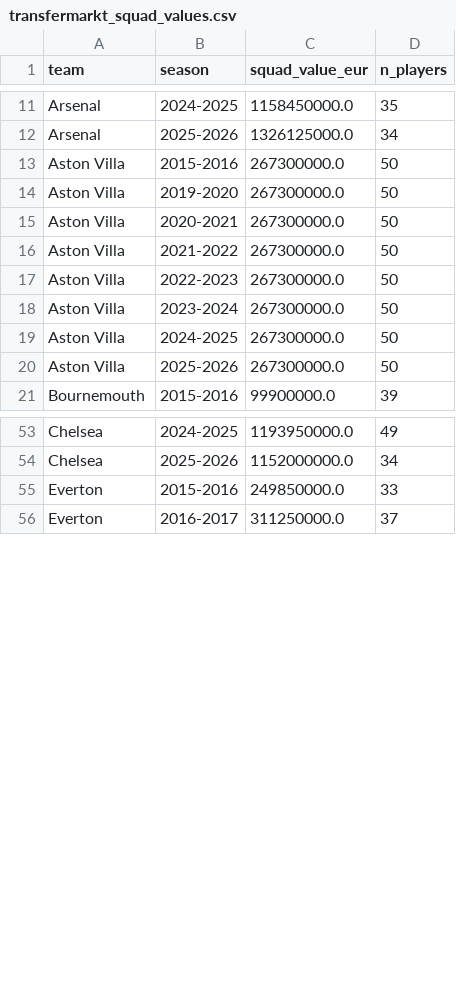
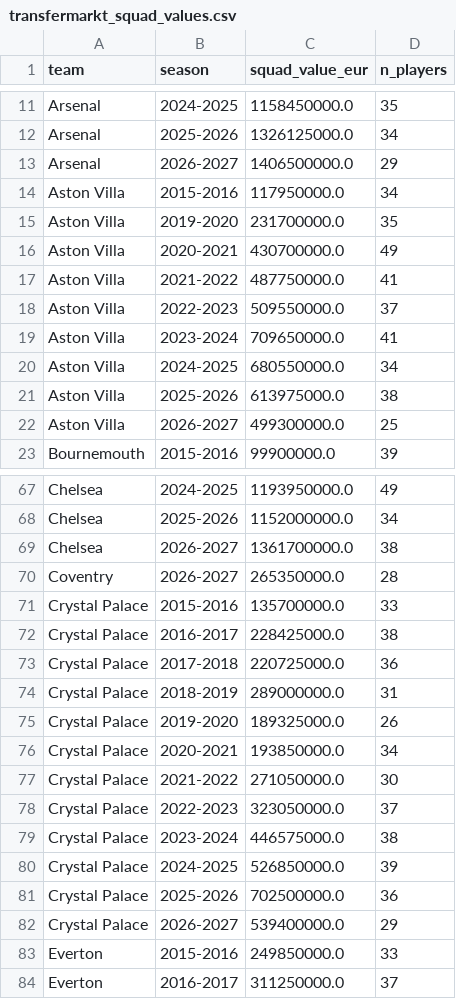
Before and after one commit to louis-porter/algobetting, a CSV file: algo/models/team_strength/non_penalty_bayes/premier_league/priors/transfermarkt_squad_values.csv, drawn as a sheet; only a part is shown, gaps mark what is left out; the diff covers the shown part only.

```diff
--- a/algo/models/team_strength/non_penalty_bayes/premier_league/priors/transfermarkt_squad_values.csv
+++ b/algo/models/team_strength/non_penalty_bayes/premier_league/priors/transfermarkt_squad_values.csv
@@ -12,10 +12,12 @@ Arsenal,2024-2025,1158450000.0,35
 Arsenal,2025-2026,1326125000.0,34
-Aston Villa,2015-2016,267300000.0,50
-Aston Villa,2019-2020,267300000.0,50
-Aston Villa,2020-2021,267300000.0,50
-Aston Villa,2021-2022,267300000.0,50
-Aston Villa,2022-2023,267300000.0,50
-Aston Villa,2023-2024,267300000.0,50
-Aston Villa,2024-2025,267300000.0,50
-Aston Villa,2025-2026,267300000.0,50
+Arsenal,2026-2027,1406500000.0,29
+Aston Villa,2015-2016,117950000.0,34
+Aston Villa,2019-2020,231700000.0,35
+Aston Villa,2020-2021,430700000.0,49
+Aston Villa,2021-2022,487750000.0,41
+Aston Villa,2022-2023,509550000.0,37
+Aston Villa,2023-2024,709650000.0,41
+Aston Villa,2024-2025,680550000.0,34
+Aston Villa,2025-2026,613975000.0,38
+Aston Villa,2026-2027,499300000.0,25
 Bournemouth,2015-2016,99900000.0,39
@@ -54,2 +68,16 @@ Chelsea,2024-2025,1193950000.0,49
 Chelsea,2025-2026,1152000000.0,34
+Chelsea,2026-2027,1361700000.0,38
+Coventry,2026-2027,265350000.0,28
+Crystal Palace,2015-2016,135700000.0,33
+Crystal Palace,2016-2017,228425000.0,38
+Crystal Palace,2017-2018,220725000.0,36
+Crystal Palace,2018-2019,289000000.0,31
+Crystal Palace,2019-2020,189325000.0,26
+Crystal Palace,2020-2021,193850000.0,34
+Crystal Palace,2021-2022,271050000.0,30
+Crystal Palace,2022-2023,323050000.0,37
+Crystal Palace,2023-2024,446575000.0,38
+Crystal Palace,2024-2025,526850000.0,39
+Crystal Palace,2025-2026,702500000.0,36
+Crystal Palace,2026-2027,539400000.0,29
 Everton,2015-2016,249850000.0,33
```
Also changed, not shown: 15 added rows and 9 moved rows elsewhere in this file, algo/models/team_strength/non_penalty_bayes/premier_league/priors/transfermarkt_squad_values_adjusted.csv, 9 other files.
